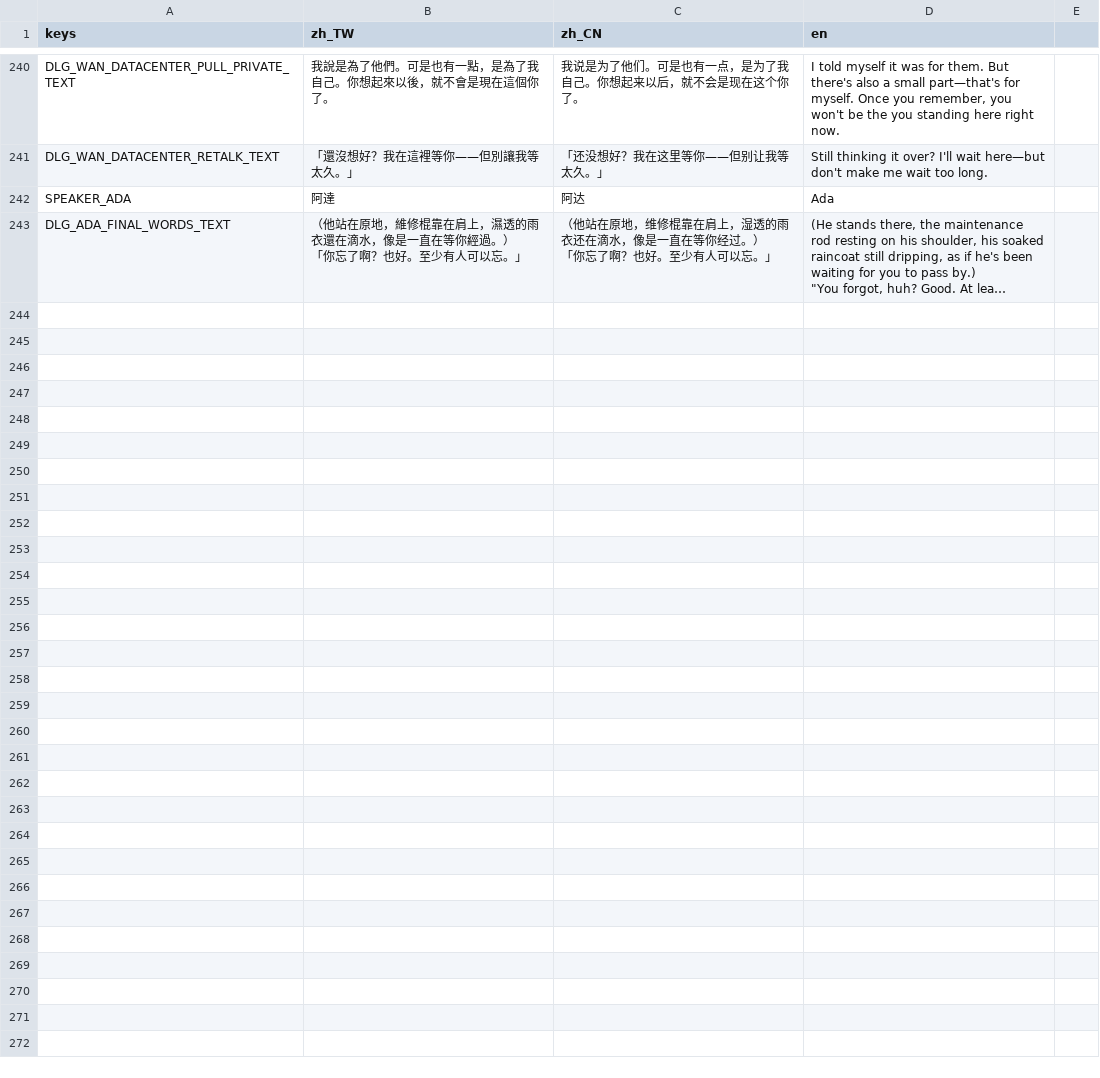
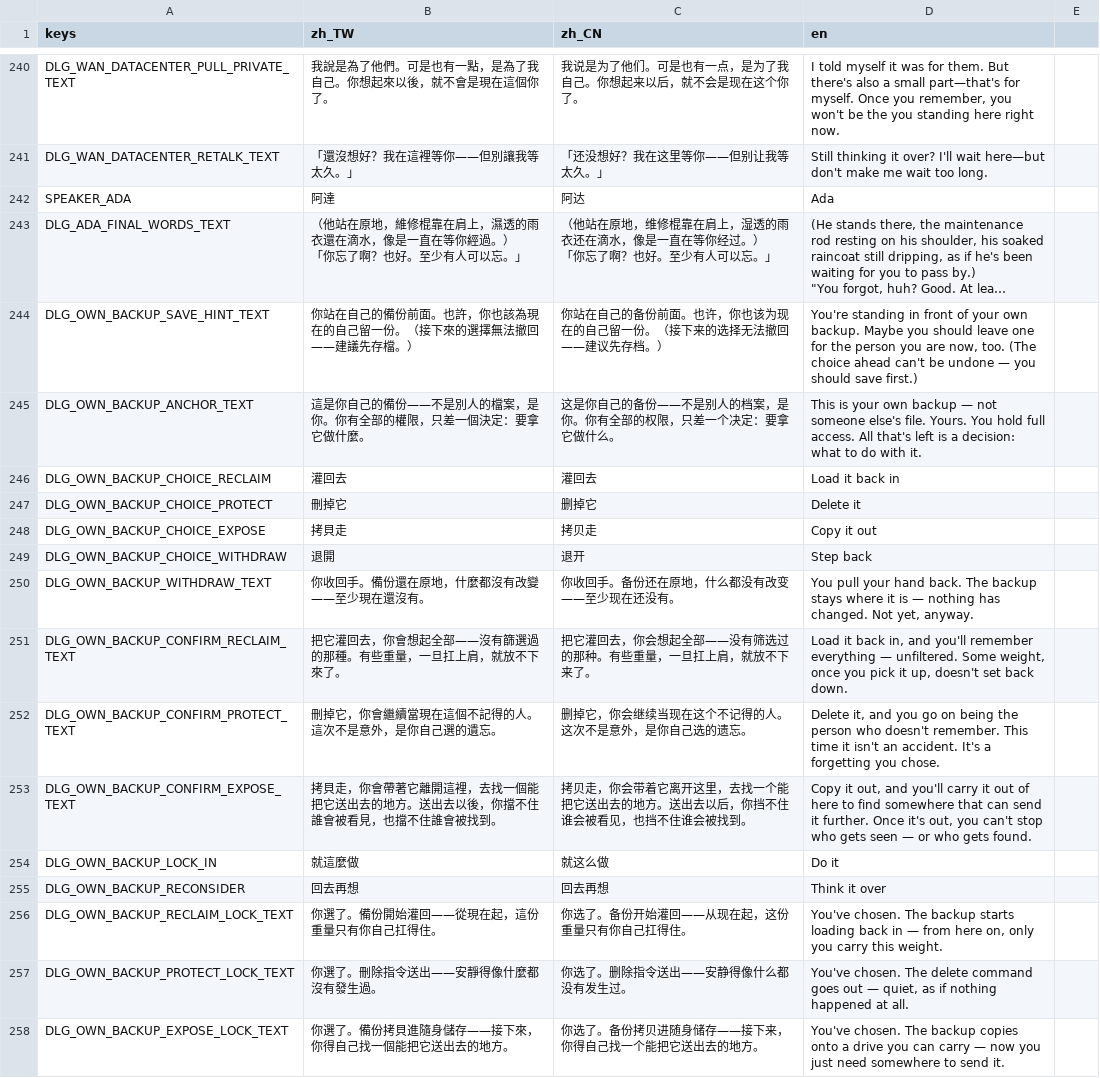
Before and after one commit to shellpig/After-The-Model, a CSV file: locale/dialogue.csv, drawn as a sheet; only a part is shown, gaps mark what is left out; long unchanged cells end in …; the diff names each change by its address in the sheet, - before the commit and + after, or states it on an @@ line.

```diff
--- a/locale/dialogue.csv
+++ b/locale/dialogue.csv
+row 244: DLG_OWN_BACKUP_SAVE_HINT_TEXT | 你站在自己的備份前面。也許，你也該為現在的自己留一份。（接下來的選擇無法撤回——建議先存檔。） | 你站在自己的备份前面。也许，你也该为现在的自己留一份。（接下来的选择无法撤回——建议先存档。） | You're standing in front of your own backup. Maybe you should leave one for the person you are now, too. (The choice ahead can't be undone — you should save first.)
+row 245: DLG_OWN_BACKUP_ANCHOR_TEXT | 這是你自己的備份——不是別人的檔案，是你。你有全部的權限，只差一個決定：要拿它做什麼。 | 这是你自己的备份——不是别人的档案，是你。你有全部的权限，只差一个决定：要拿它做什么。 | This is your own backup — not someone else's file. Yours. You hold full access. All that's left is a decision: what to do with it.
+row 246: DLG_OWN_BACKUP_CHOICE_RECLAIM | 灌回去 | 灌回去 | Load it back in
+row 247: DLG_OWN_BACKUP_CHOICE_PROTECT | 刪掉它 | 删掉它 | Delete it
+row 248: DLG_OWN_BACKUP_CHOICE_EXPOSE | 拷貝走 | 拷贝走 | Copy it out
+row 249: DLG_OWN_BACKUP_CHOICE_WITHDRAW | 退開 | 退开 | Step back
+row 250: DLG_OWN_BACKUP_WITHDRAW_TEXT | 你收回手。備份還在原地，什麼都沒有改變——至少現在還沒有。 | 你收回手。备份还在原地，什么都没有改变——至少现在还没有。 | You pull your hand back. The backup stays where it is — nothing has changed. Not yet, anyway.
+row 251: DLG_OWN_BACKUP_CONFIRM_RECLAIM_TEXT | 把它灌回去，你會想起全部——沒有篩選過的那種。有些重量，一旦扛上肩，就放不下來了。 | 把它灌回去，你会想起全部——没有筛选过的那种。有些重量，一旦扛上肩，就放不下来了。 | Load it back in, and you'll remember everything — unfiltered. Some weight, once you pick it up, doesn't set back down.
+row 252: DLG_OWN_BACKUP_CONFIRM_PROTECT_TEXT | 刪掉它，你會繼續當現在這個不記得的人。這次不是意外，是你自己選的遺忘。 | 删掉它，你会继续当现在这个不记得的人。这次不是意外，是你自己选的遗忘。 | Delete it, and you go on being the person who doesn't remember. This time it isn't an accident. It's a forgetting you chose.
+row 253: DLG_OWN_BACKUP_CONFIRM_EXPOSE_TEXT | 拷貝走，你會帶著它離開這裡，去找一個能把它送出去的地方。送出去以後，你擋不住誰會被看見，也擋不住誰會被找到。 | 拷贝走，你会带着它离开这里，去找一个能把它送出去的地方。送出去以后，你挡不住谁会被看见，也挡不住谁会被找到。 | Copy it out, and you'll carry it out of here to find somewhere that can send it further. Once it's out, you can't stop who gets seen — or who gets found.
+row 254: DLG_OWN_BACKUP_LOCK_IN | 就這麼做 | 就这么做 | Do it
+row 255: DLG_OWN_BACKUP_RECONSIDER | 回去再想 | 回去再想 | Think it over
+row 256: DLG_OWN_BACKUP_RECLAIM_LOCK_TEXT | 你選了。備份開始灌回——從現在起，這份重量只有你自己扛得住。 | 你选了。备份开始灌回——从现在起，这份重量只有你自己扛得住。 | You've chosen. The backup starts loading back in — from here on, only you carry this weight.
+row 257: DLG_OWN_BACKUP_PROTECT_LOCK_TEXT | 你選了。刪除指令送出——安靜得像什麼都沒有發生過。 | 你选了。删除指令送出——安静得像什么都没有发生过。 | You've chosen. The delete command goes out — quiet, as if nothing happened at all.
+row 258: DLG_OWN_BACKUP_EXPOSE_LOCK_TEXT | 你選了。備份拷貝進隨身儲存——接下來，你得自己找一個能把它送出去的地方。 | 你选了。备份拷贝进随身储存——接下来，你得自己找一个能把它送出去的地方。 | You've chosen. The backup copies onto a drive you can carry — now you just need somewhere to send it.
```
Also changed, not shown: locale/story.csv, 9 other files.
